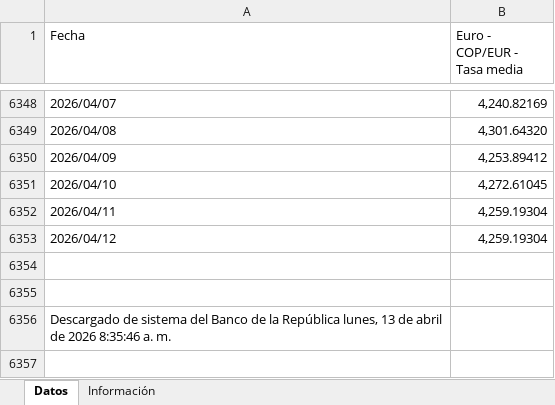
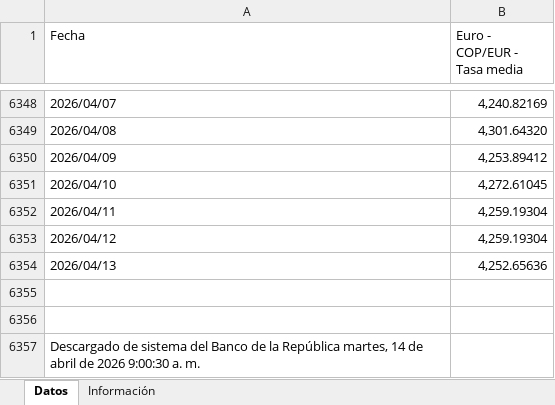
Before and after one commit to victorferreiradev/Cambio-Colombia, an Excel workbook: data/tasa_eur.xlsx, sheet Datos, drawn as a sheet; only a part is shown, gaps mark what is left out; values as stored, in another font and other column widths than the file's, no borders; addresses are those after the commit; the diff names each change by its address in the sheet, - before the commit and + after, or states it on an @@ line.

```diff
--- a/data/tasa_eur.xlsx (sheet Datos)
+++ b/data/tasa_eur.xlsx (sheet Datos)
+row 6354: 2026/04/13 | 4,252.65636
-A6357 (Fecha): …la República lunes, 13 de abril de 2026 8:35:46 a. m.
+A6357 (Fecha): …la República martes, 14 de abril de 2026 9:00:30 a. m.
```
Also changed, not shown: data/tasa_usd.xlsx.
